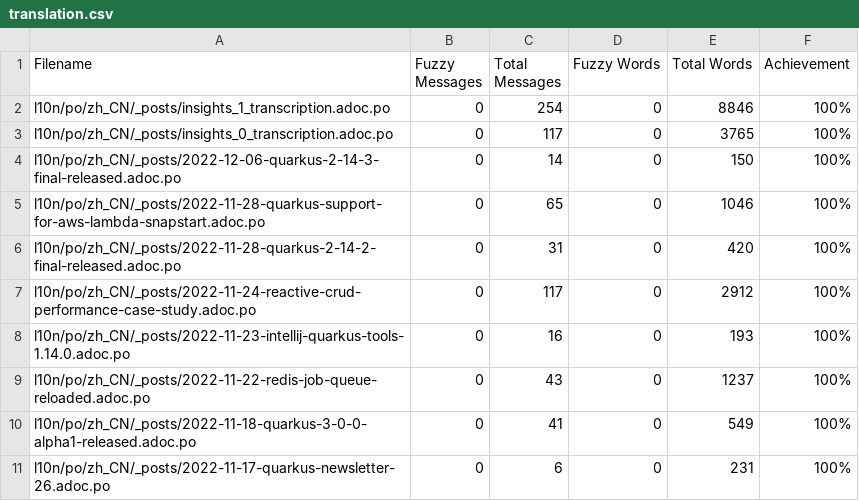
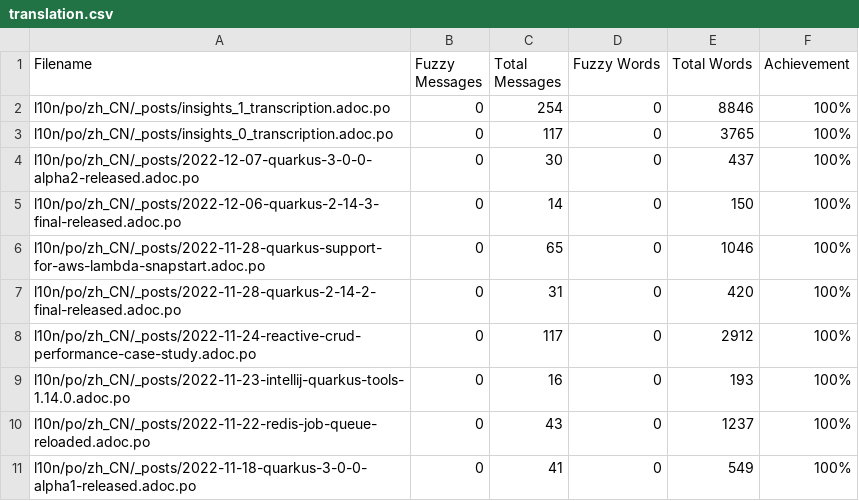
Before and after one commit to giant35/quarkusZH, a CSV file: l10n/stats/translation.csv, drawn as a sheet; only a part is shown; the shorter side is filled out with more unchanged rows; the diff names each change by its address in the sheet, - before the commit and + after, or states it on an @@ line.

Commit message:
Update translation stats

```diff
--- a/l10n/stats/translation.csv
+++ b/l10n/stats/translation.csv
+row 4: l10n/po/zh_CN/_posts/2022-12-07-quarkus-3-0-0-alpha2-released.adoc.po | 0 | 30 | 0 | 437 | 100%
```
